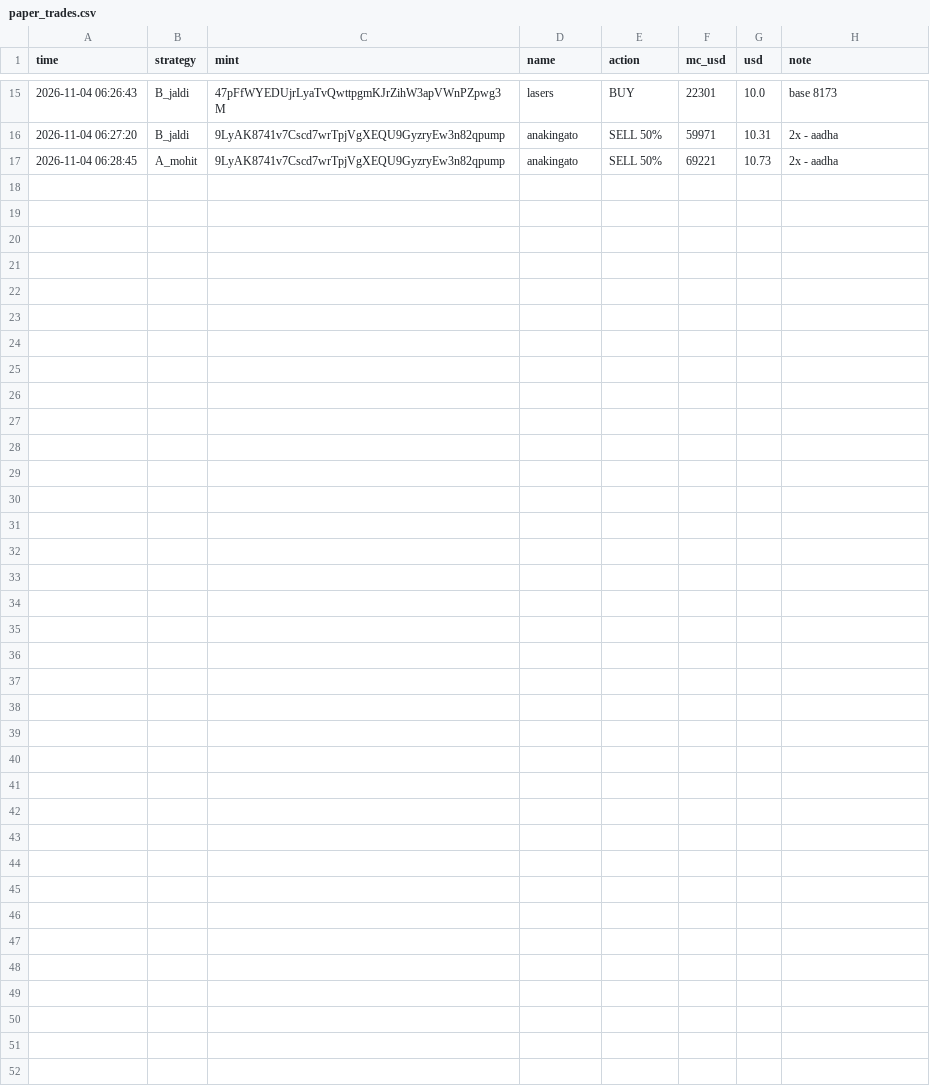
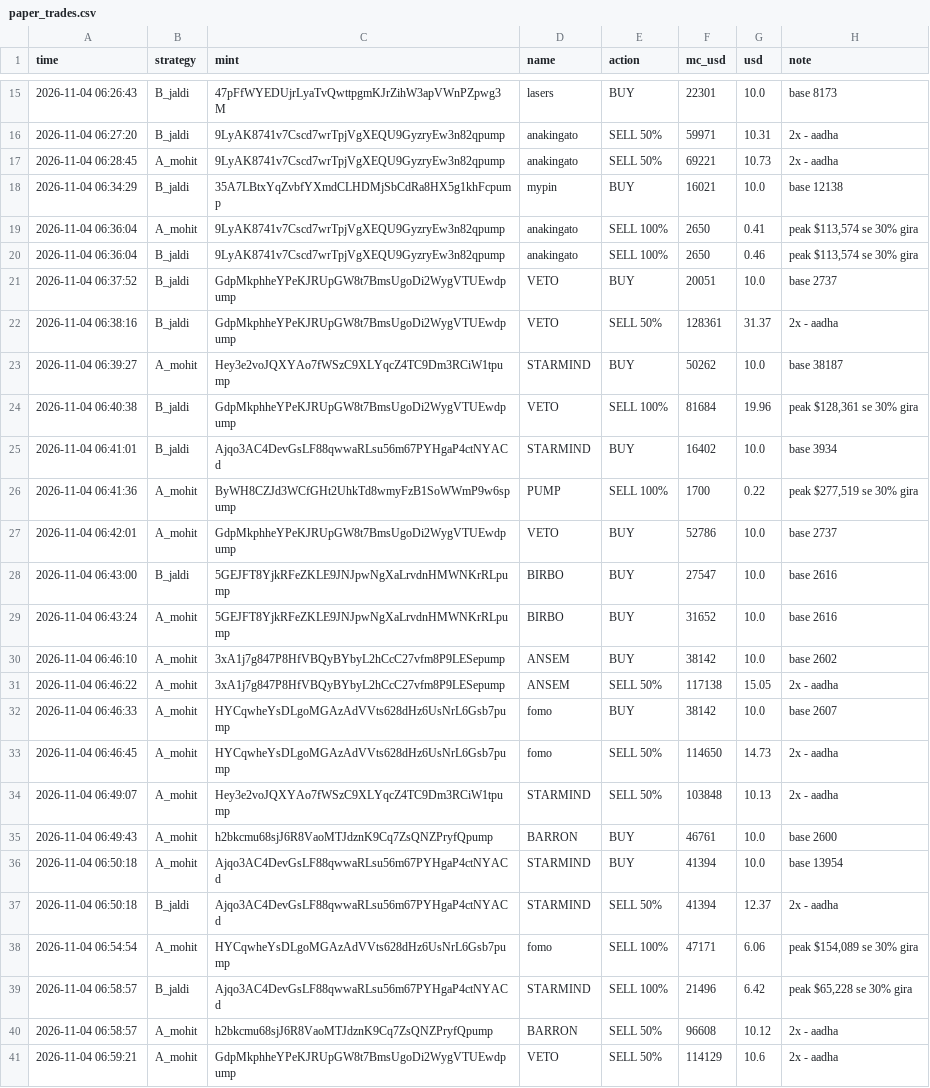
Before and after one commit to mohit1337890-rgb/pump-paper-bot, a CSV file: paper_trades.csv, drawn as a sheet; only a part is shown, gaps mark what is left out; the diff names each change by its address in the sheet, - before the commit and + after, or states it on an @@ line.

Commit message:
paper bot update

```diff
--- a/paper_trades.csv
+++ b/paper_trades.csv
+row 18: 2026-11-04 06:34:29 | B_jaldi | 35A7LBtxYqZvbfYXmdCLHDMjSbCdRa8HX5g1khFcpump | mypin | BUY | 16021 | 10.0 | base 12138
+row 19: 2026-11-04 06:36:04 | A_mohit | 9LyAK8741v7Cscd7wrTpjVgXEQU9GyzryEw3n82qpump | anakingato | SELL 100% | 2650 | 0.41 | peak $113,574 se 30% gira
+row 20: 2026-11-04 06:36:04 | B_jaldi | 9LyAK8741v7Cscd7wrTpjVgXEQU9GyzryEw3n82qpump | anakingato | SELL 100% | 2650 | 0.46 | peak $113,574 se 30% gira
+row 21: 2026-11-04 06:37:52 | B_jaldi | GdpMkphheYPeKJRUpGW8t7BmsUgoDi2WygVTUEwdpump | VETO | BUY | 20051 | 10.0 | base 2737
+row 22: 2026-11-04 06:38:16 | B_jaldi | GdpMkphheYPeKJRUpGW8t7BmsUgoDi2WygVTUEwdpump | VETO | SELL 50% | 128361 | 31.37 | 2x - aadha
+row 23: 2026-11-04 06:39:27 | A_mohit | Hey3e2voJQXYAo7fWSzC9XLYqcZ4TC9Dm3RCiW1tpump | STARMIND | BUY | 50262 | 10.0 | base 38187
+row 24: 2026-11-04 06:40:38 | B_jaldi | GdpMkphheYPeKJRUpGW8t7BmsUgoDi2WygVTUEwdpump | VETO | SELL 100% | 81684 | 19.96 | peak $128,361 se 30% gira
+row 25: 2026-11-04 06:41:01 | B_jaldi | Ajqo3AC4DevGsLF88qwwaRLsu56m67PYHgaP4ctNYACd | STARMIND | BUY | 16402 | 10.0 | base 3934
+row 26: 2026-11-04 06:41:36 | A_mohit | ByWH8CZJd3WCfGHt2UhkTd8wmyFzB1SoWWmP9w6spump | PUMP | SELL 100% | 1700 | 0.22 | peak $277,519 se 30% gira
+row 27: 2026-11-04 06:42:01 | A_mohit | GdpMkphheYPeKJRUpGW8t7BmsUgoDi2WygVTUEwdpump | VETO | BUY | 52786 | 10.0 | base 2737
+row 28: 2026-11-04 06:43:00 | B_jaldi | 5GEJFT8YjkRFeZKLE9JNJpwNgXaLrvdnHMWNKrRLpump | BIRBO | BUY | 27547 | 10.0 | base 2616
+row 29: 2026-11-04 06:43:24 | A_mohit | 5GEJFT8YjkRFeZKLE9JNJpwNgXaLrvdnHMWNKrRLpump | BIRBO | BUY | 31652 | 10.0 | base 2616
+row 30: 2026-11-04 06:46:10 | A_mohit | 3xA1j7g847P8HfVBQyBYbyL2hCcC27vfm8P9LESepump | ANSEM | BUY | 38142 | 10.0 | base 2602
+row 31: 2026-11-04 06:46:22 | A_mohit | 3xA1j7g847P8HfVBQyBYbyL2hCcC27vfm8P9LESepump | ANSEM | SELL 50% | 117138 | 15.05 | 2x - aadha
+row 32: 2026-11-04 06:46:33 | A_mohit | HYCqwheYsDLgoMGAzAdVVts628dHz6UsNrL6Gsb7pump | fomo | BUY | 38142 | 10.0 | base 2607
+row 33: 2026-11-04 06:46:45 | A_mohit | HYCqwheYsDLgoMGAzAdVVts628dHz6UsNrL6Gsb7pump | fomo | SELL 50% | 114650 | 14.73 | 2x - aadha
+row 34: 2026-11-04 06:49:07 | A_mohit | Hey3e2voJQXYAo7fWSzC9XLYqcZ4TC9Dm3RCiW1tpump | STARMIND | SELL 50% | 103848 | 10.13 | 2x - aadha
+row 35: 2026-11-04 06:49:43 | A_mohit | h2bkcmu68sjJ6R8VaoMTJdznK9Cq7ZsQNZPryfQpump | BARRON | BUY | 46761 | 10.0 | base 2600
+row 36: 2026-11-04 06:50:18 | A_mohit | Ajqo3AC4DevGsLF88qwwaRLsu56m67PYHgaP4ctNYACd | STARMIND | BUY | 41394 | 10.0 | base 13954
+row 37: 2026-11-04 06:50:18 | B_jaldi | Ajqo3AC4DevGsLF88qwwaRLsu56m67PYHgaP4ctNYACd | STARMIND | SELL 50% | 41394 | 12.37 | 2x - aadha
+row 38: 2026-11-04 06:54:54 | A_mohit | HYCqwheYsDLgoMGAzAdVVts628dHz6UsNrL6Gsb7pump | fomo | SELL 100% | 47171 | 6.06 | peak $154,089 se 30% gira
+row 39: 2026-11-04 06:58:57 | B_jaldi | Ajqo3AC4DevGsLF88qwwaRLsu56m67PYHgaP4ctNYACd | STARMIND | SELL 100% | 21496 | 6.42 | peak $65,228 se 30% gira
+row 40: 2026-11-04 06:58:57 | A_mohit | h2bkcmu68sjJ6R8VaoMTJdznK9Cq7ZsQNZPryfQpump | BARRON | SELL 50% | 96608 | 10.12 | 2x - aadha
+row 41: 2026-11-04 06:59:21 | A_mohit | GdpMkphheYPeKJRUpGW8t7BmsUgoDi2WygVTUEwdpump | VETO | SELL 50% | 114129 | 10.6 | 2x - aadha
```
Also changed, not shown: 2 other files.
